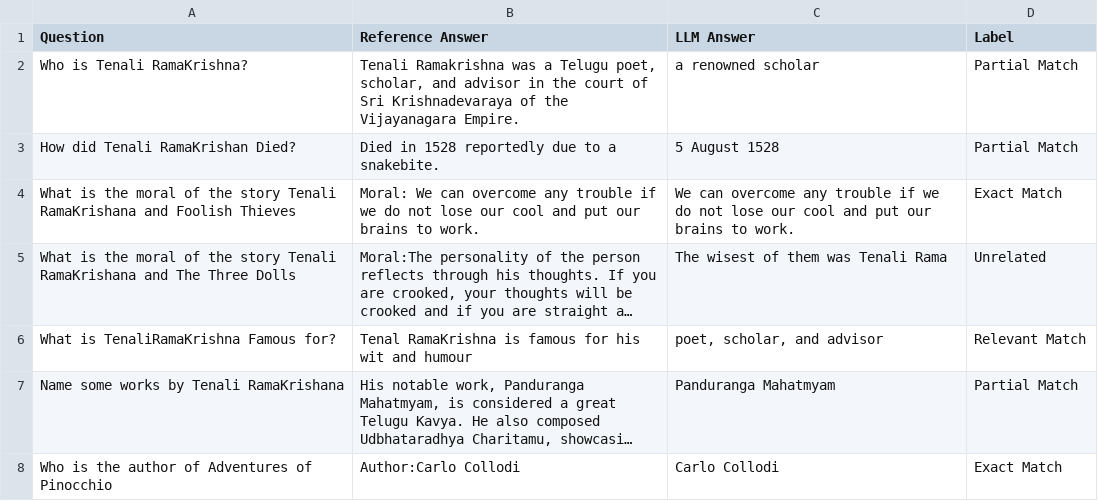
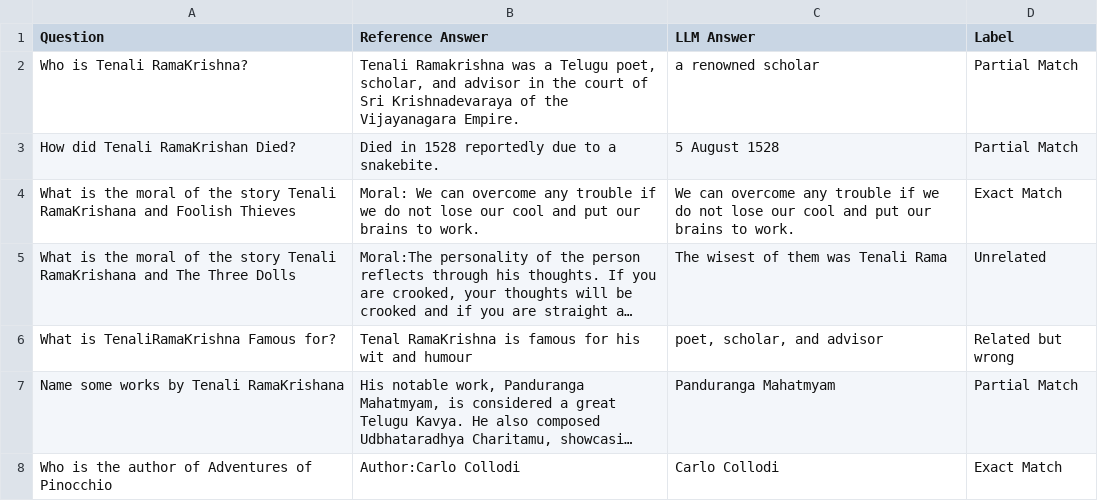
Before and after one commit to MeghanaM-DS/RAG_document_QA, a CSV file: Analysis/llm_result_analysis.csv, drawn as a sheet; only a part is shown; long unchanged cells end in …; the diff names each change by its address in the sheet, - before the commit and + after, or states it on an @@ line.

Commit message:
Updated Analysis

```diff
--- a/Analysis/llm_result_analysis.csv
+++ b/Analysis/llm_result_analysis.csv
-D6 (Label): Relevant Match
+D6 (Label): Related but wrong
```
